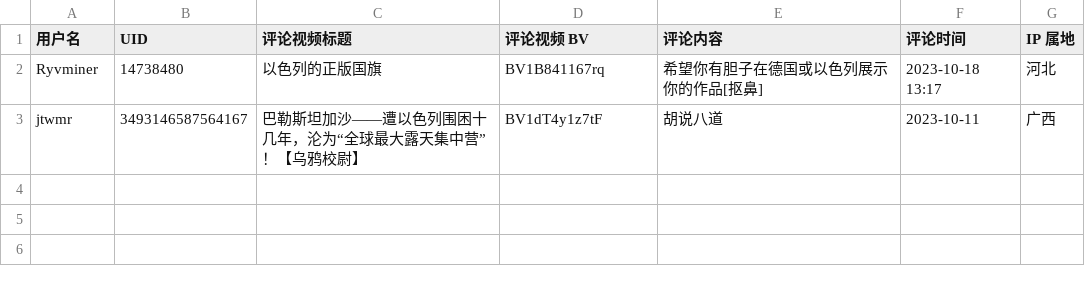
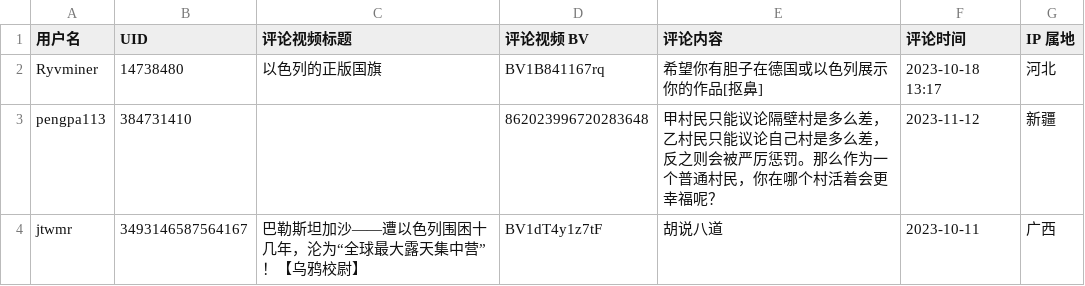
Before and after one commit to blacklisting/bilibili, a CSV file: 挺以.csv, drawn as a sheet.

Commit message:
Update with a comment just seen.

```diff
--- a/挺以.csv
+++ b/挺以.csv
@@ -2,2 +2,3 @@
 "Ryvminer",14738480,"以色列的正版国旗","BV1B841167rq","希望你有胆子在德国或以色列展示你的作品[抠鼻]","2023-10-18 13:17","河北"
+"pengpa113",384731410,"","862023996720283648","甲村民只能议论隔壁村是多么差，乙村民只能议论自己村是多么差，反之则会被严厉惩罚。那么作为一个普通村民，你在哪个村活着会更幸福呢？","2023-11-12","新疆"
 "jtwmr",3493146587564167,"巴勒斯坦加沙——遭以色列围困十几年，沦为“全球最大露天集中营”！【乌鸦校尉】","BV1dT4y1z7tF","胡说八道","2023-10-11","广西"
```
